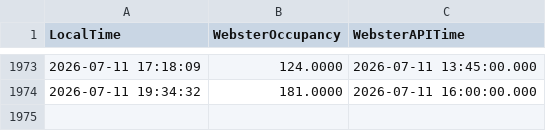
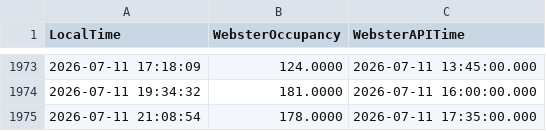
Before and after one commit to jah-ni/ENGR-371-Project, a CSV file: library_data.csv, drawn as a sheet; only a part is shown, gaps mark what is left out.

```diff
--- a/library_data.csv
+++ b/library_data.csv
@@ -1974 +1974,2 @@ LocalTime, WebsterOccupancy, WebsterAPITime
 2026-07-11 19:34:32,181.0000,2026-07-11 16:00:00.000
+2026-07-11 21:08:54,178.0000,2026-07-11 17:35:00.000
```
